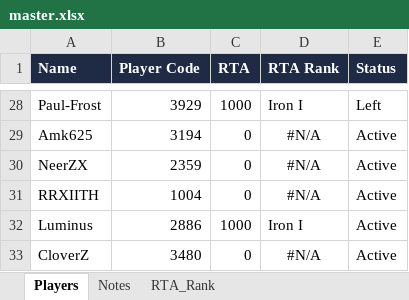
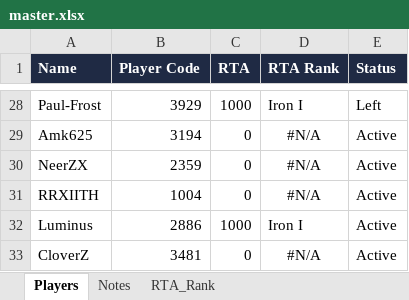
Before and after one commit to game-gomamon/gvgplaner, an Excel workbook: data/master.xlsx, sheet Players, drawn as a sheet; only a part is shown, gaps mark what is left out; values as stored, in another font and other column widths than the file's, no borders; the diff names each change by its address in the sheet, - before the commit and + after, or states it on an @@ line.

```diff
--- a/data/master.xlsx (sheet Players)
+++ b/data/master.xlsx (sheet Players)
-B33 (Player Code): 3480
+B33 (Player Code): 3481
```
Also changed, not shown: data/player_stat.xlsx, 3 other files.
